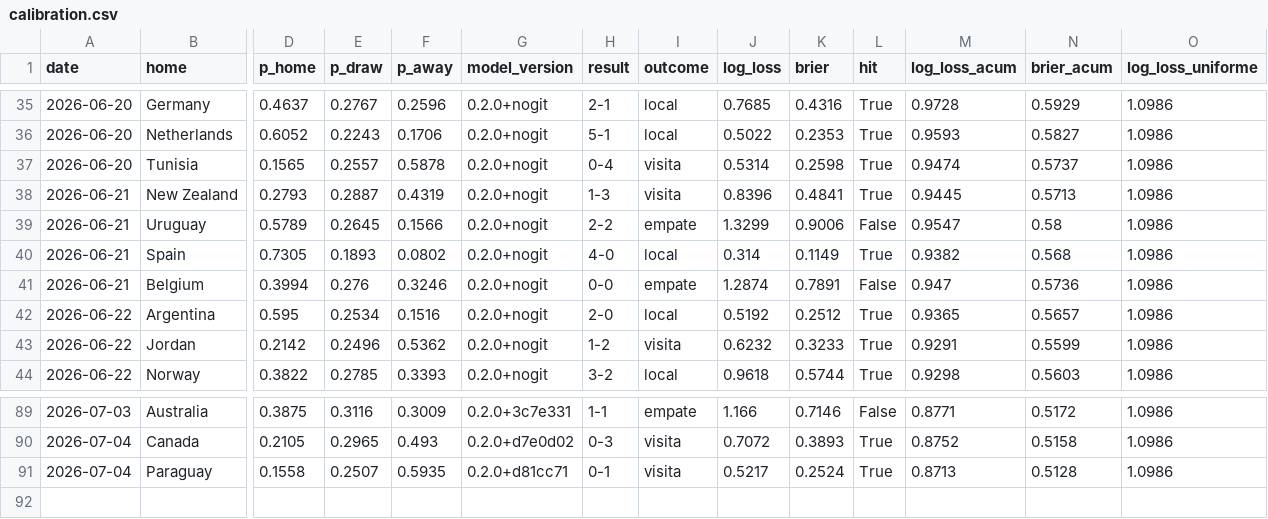
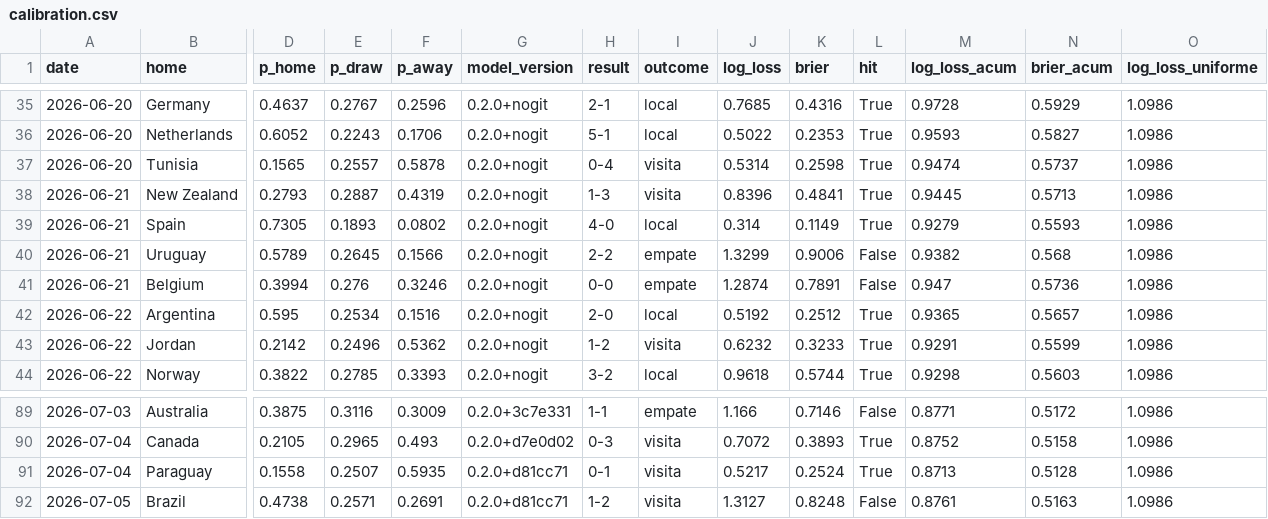
Before and after one commit to jonatyum/mundial-statistic, a CSV file: data/processed/calibration.csv, drawn as a sheet; only a part is shown, gaps mark what is left out; removed rows and columns are numbered as before the commit, all else as after; rows hold the shown columns only; the diff names each change by its address in the sheet, - before the commit and + after, or states it on an @@ line.

```diff
--- a/data/processed/calibration.csv
+++ b/data/processed/calibration.csv
-row 39: 2026-06-21 | Uruguay | 0.5789 | 0.2645 | 0.1566 | 0.2.0+nogit | 2-2 | empate | 1.3299 | 0.9006 | False | 0.9547 | 0.58 | 1.0986
-M39 (log_loss_acum): 0.9382
+M39 (log_loss_acum): 0.9279
-N39 (brier_acum): 0.568
+N39 (brier_acum): 0.5593
+row 40: 2026-06-21 | Uruguay | 0.5789 | 0.2645 | 0.1566 | 0.2.0+nogit | 2-2 | empate | 1.3299 | 0.9006 | False | 0.9382 | 0.568 | 1.0986
+row 92: 2026-07-05 | Brazil | 0.4738 | 0.2571 | 0.2691 | 0.2.0+d81cc71 | 1-2 | visita | 1.3127 | 0.8248 | False | 0.8761 | 0.5163 | 1.0986
```
Also changed, not shown: data/processed/champion_history.csv, data/processed/group_tables.csv, 6 other files.
